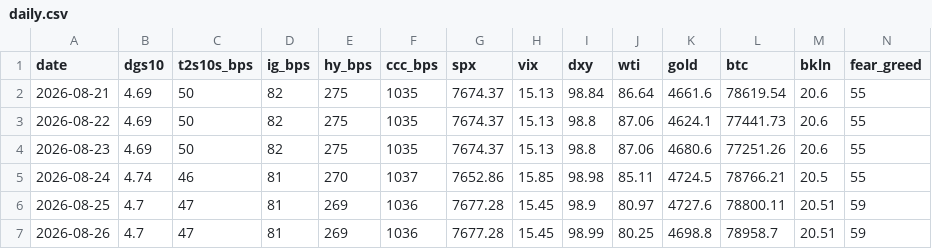
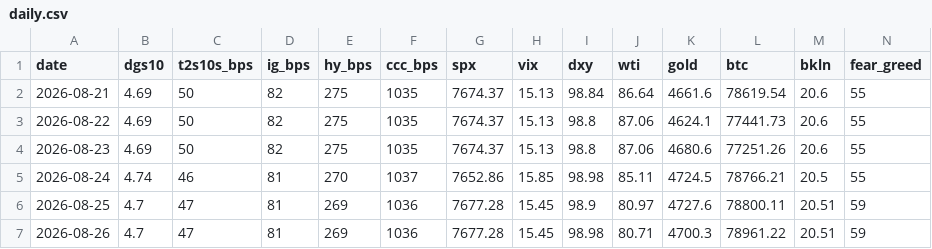
Before and after one commit to liamshields4/terminal, a CSV file: history/daily.csv, drawn as a sheet.

```diff
--- a/history/daily.csv
+++ b/history/daily.csv
@@ -6,2 +6,2 @@ date,dgs10,t2s10s_bps,ig_bps,hy_bps,ccc_bps,spx,vix,dxy,wti,gold,btc,bkln,fear_g
 2026-08-25,4.7,47,81,269,1036,7677.28,15.45,98.9,80.97,4727.6,78800.11,20.51,59
-2026-08-26,4.7,47,81,269,1036,7677.28,15.45,98.99,80.25,4698.8,78958.7,20.51,59
+2026-08-26,4.7,47,81,269,1036,7677.28,15.45,98.98,80.71,4700.3,78961.22,20.51,59
```
Also changed, not shown: 1 other file.
